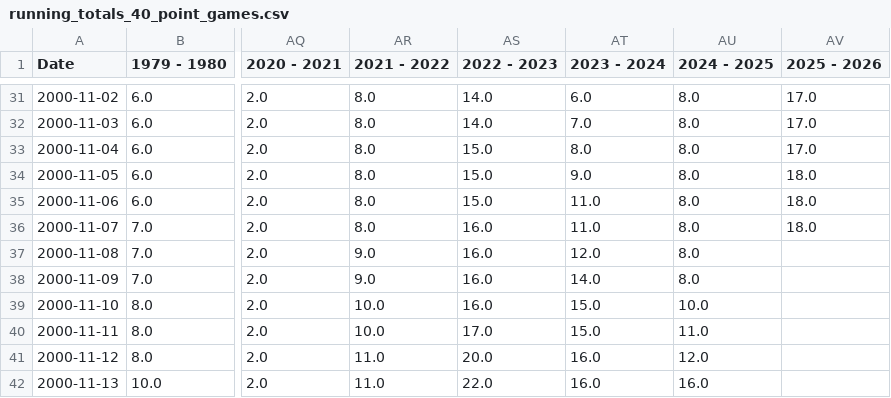
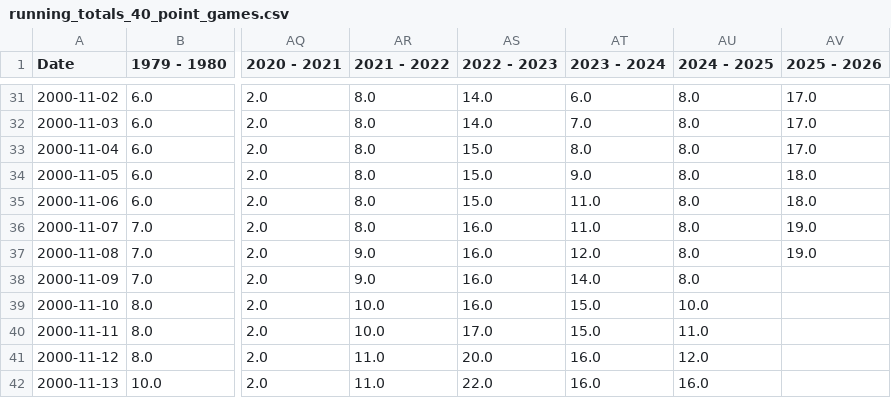
Before and after one commit to gmelmed/charts_gratia_chartis, a CSV file: nba_scoring/running_totals_40_point_games.csv, drawn as a sheet; only a part is shown, gaps mark what is left out; the diff names each change by its address in the sheet, - before the commit and + after, or states it on an @@ line.

Commit message:
updated games data after Giannis

```diff
--- a/nba_scoring/running_totals_40_point_games.csv
+++ b/nba_scoring/running_totals_40_point_games.csv
-AV36 (2025 - 2026): 18.0
+AV36 (2025 - 2026): 19.0
-AV37 (2025 - 2026): (empty)
+AV37 (2025 - 2026): 19.0
```
Also changed, not shown: nba_scoring/season_points_summary.csv.
